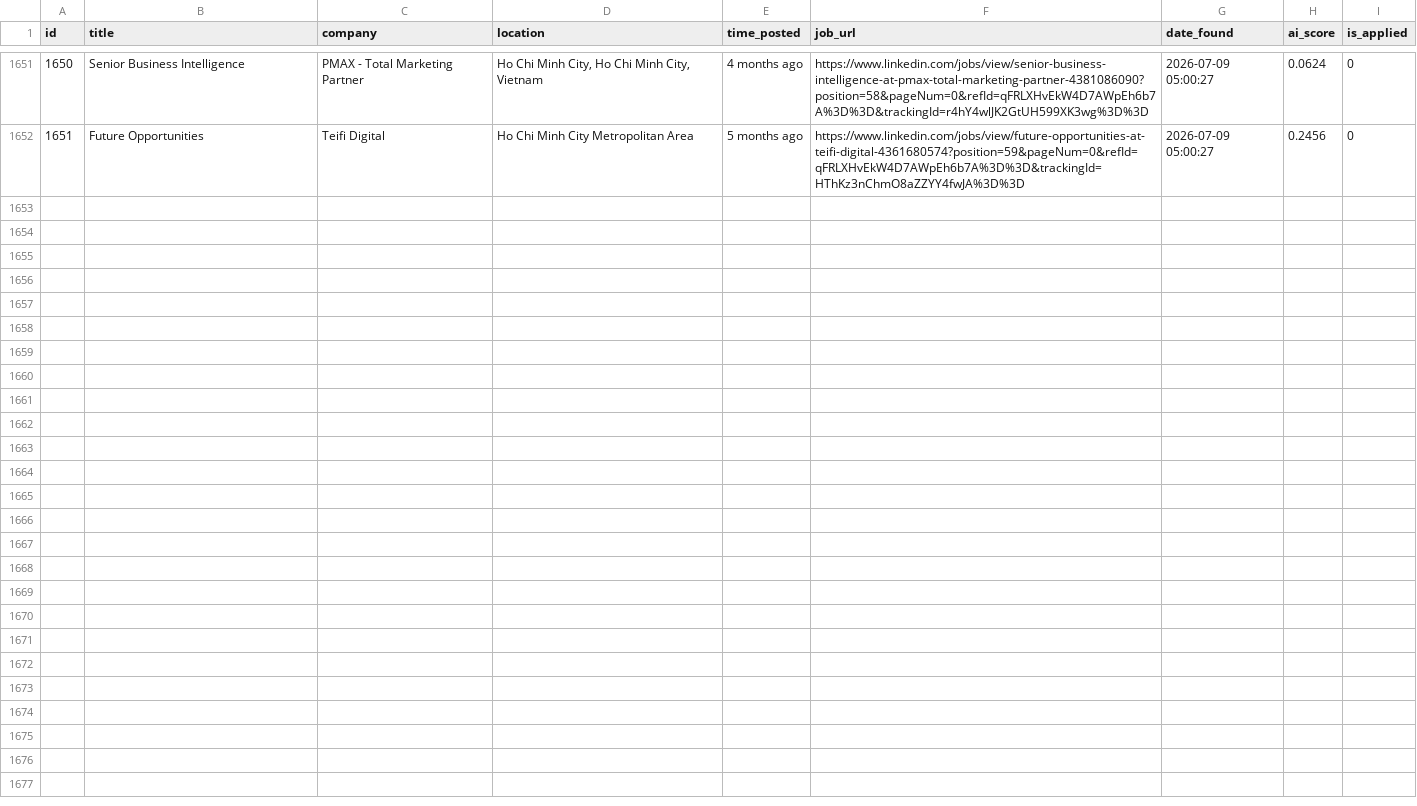
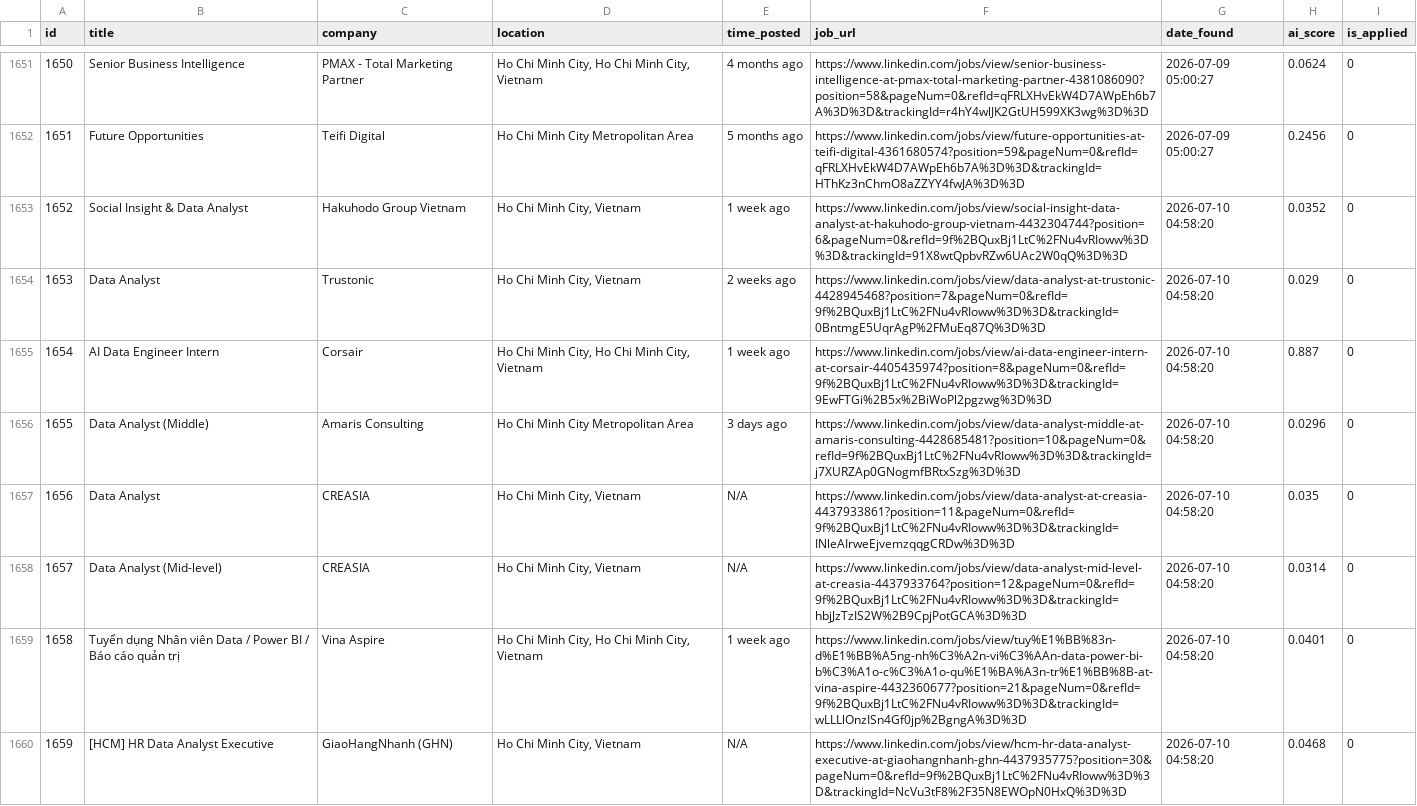
Before and after one commit to trunnguyen/Personal-Project, a CSV file: autonomous_job_finder/data/jobs.csv, drawn as a sheet; only a part is shown, gaps mark what is left out; the diff covers the shown part only; the diff names each change by its address in the sheet, - before the commit and + after, or states it on an @@ line.

```diff
--- a/autonomous_job_finder/data/jobs.csv
+++ b/autonomous_job_finder/data/jobs.csv
+row 1653: 1652 | Social Insight & Data Analyst | Hakuhodo Group Vietnam | Ho Chi Minh City, Vietnam | 1 week ago | https://www.linkedin.com/jobs/view/social-insight-data-analyst-at-hakuhodo-group-vietnam-4432304744?position=6&pageNum=0&refId=9f%2BQuxBj1LtC%2FNu4vRIoww%3D%3D&trackingId=91X8wtQpbvRZw6UAc2W0qQ%3D%3D | 2026-07-10 04:58:20 | 0.0352 | 0
+row 1654: 1653 | Data Analyst | Trustonic | Ho Chi Minh City, Vietnam | 2 weeks ago | https://www.linkedin.com/jobs/view/data-analyst-at-trustonic-4428945468?position=7&pageNum=0&refId=9f%2BQuxBj1LtC%2FNu4vRIoww%3D%3D&trackingId=0BntmgE5UqrAgP%2FMuEq87Q%3D%3D | 2026-07-10 04:58:20 | 0.029 | 0
+row 1655: 1654 | AI Data Engineer Intern | Corsair | Ho Chi Minh City, Ho Chi Minh City, Vietnam | 1 week ago | https://www.linkedin.com/jobs/view/ai-data-engineer-intern-at-corsair-4405435974?position=8&pageNum=0&refId=9f%2BQuxBj1LtC%2FNu4vRIoww%3D%3D&trackingId=9EwFTGi%2B5x%2BiWoPl2pgzwg%3D%3D | 2026-07-10 04:58:20 | 0.887 | 0
+row 1656: 1655 | Data Analyst (Middle) | Amaris Consulting | Ho Chi Minh City Metropolitan Area | 3 days ago | https://www.linkedin.com/jobs/view/data-analyst-middle-at-amaris-consulting-4428685481?position=10&pageNum=0&refId=9f%2BQuxBj1LtC%2FNu4vRIoww%3D%3D&trackingId=j7XURZAp0GNogmfBRtxSzg%3D%3D | 2026-07-10 04:58:20 | 0.0296 | 0
+row 1657: 1656 | Data Analyst | CREASIA | Ho Chi Minh City, Vietnam | N/A | https://www.linkedin.com/jobs/view/data-analyst-at-creasia-4437933861?position=11&pageNum=0&refId=9f%2BQuxBj1LtC%2FNu4vRIoww%3D%3D&trackingId=INleAIrweEjvemzqqgCRDw%3D%3D | 2026-07-10 04:58:20 | 0.035 | 0
+row 1658: 1657 | Data Analyst (Mid-level) | CREASIA | Ho Chi Minh City, Vietnam | N/A | https://www.linkedin.com/jobs/view/data-analyst-mid-level-at-creasia-4437933764?position=12&pageNum=0&refId=9f%2BQuxBj1LtC%2FNu4vRIoww%3D%3D&trackingId=hbjJzTzIS2W%2B9CpjPotGCA%3D%3D | 2026-07-10 04:58:20 | 0.0314 | 0
+row 1659: 1658 | Tuyển dụng Nhân viên Data / Power BI / Báo cáo quản trị | Vina Aspire | Ho Chi Minh City, Ho Chi Minh City, Vietnam | 1 week ago | https://www.linkedin.com/jobs/view/tuy%E1%BB%83n-d%E1%BB%A5ng-nh%C3%A2n-vi%C3%AAn-data-power-bi-b%C3%A1o-c%C3%A1o-qu%E1%BA%A3n-tr%E1%BB%8B-at-vina-aspire-4432360677?position=21&pageNum=0&refId=9f%2BQuxBj1LtC%2FNu4vRIoww%3D%3D&trackingId=wLLLlOnzISn4Gf0jp%2BgngA%3D%3D | 2026-07-10 04:58:20 | 0.0401 | 0
+row 1660: 1659 | [HCM] HR Data Analyst Executive | GiaoHangNhanh (GHN) | Ho Chi Minh City, Vietnam | N/A | https://www.linkedin.com/jobs/view/hcm-hr-data-analyst-executive-at-giaohangnhanh-ghn-4437935775?position=30&pageNum=0&refId=9f%2BQuxBj1LtC%2FNu4vRIoww%3D%3D&trackingId=NcVu3tF8%2F35N8EWOpN0HxQ%3D%3D | 2026-07-10 04:58:20 | 0.0468 | 0
```
Also changed, not shown: 8 added rows elsewhere in this file, 2 other files.
